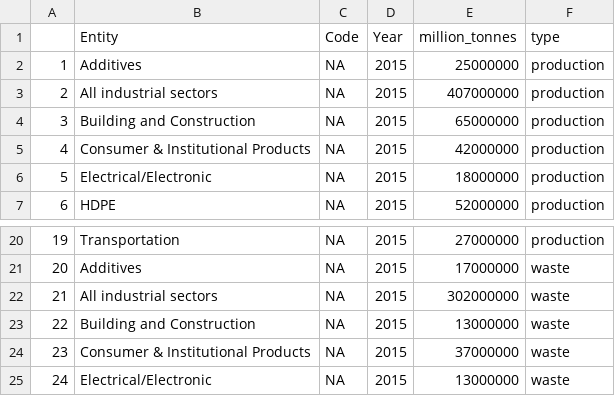
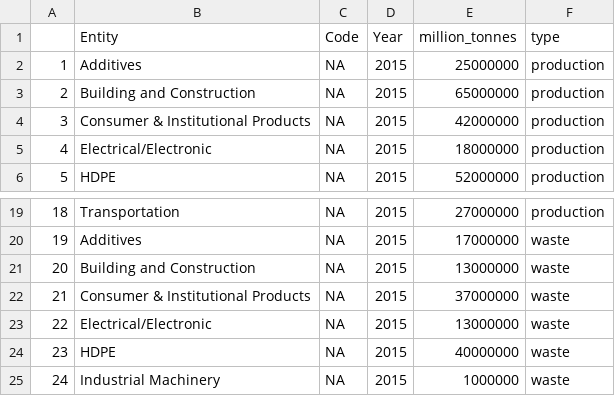
Before and after one commit to Patty-tw/3179, a CSV file: data/waste_pro.csv, drawn as a sheet; only a part is shown, gaps mark what is left out; the shorter side is filled out with more unchanged rows; removed rows and columns are numbered as before the commit, all else as after; the diff names each change by its address in the sheet, - before the commit and + after, or states it on an @@ line.

Commit message:
Add files via upload

```diff
--- a/data/waste_pro.csv
+++ b/data/waste_pro.csv
-row 3: 2 | All industrial sectors | NA | 2015 | 407000000 | production
@@ column A renumbered from row 3 down @@
-row 22: 21 | All industrial sectors | NA | 2015 | 302000000 | waste
```
